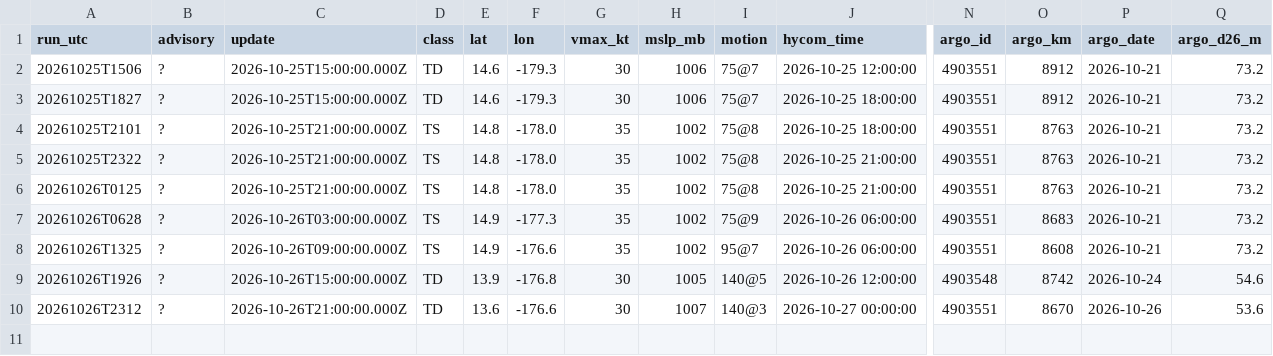
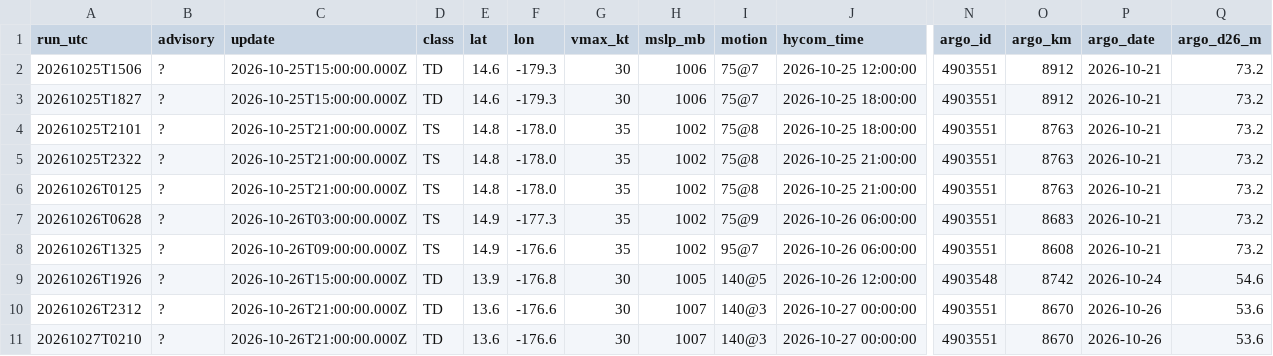
Before and after one commit to aphilp1/rapidwatch, a CSV file: data/storms/CP032026/environment.csv, drawn as a sheet; only a part is shown, gaps mark what is left out; rows hold the shown columns only; the diff names each change by its address in the sheet, - before the commit and + after, or states it on an @@ line.

```diff
--- a/data/storms/CP032026/environment.csv
+++ b/data/storms/CP032026/environment.csv
+row 11: 20261027T0210 | ? | 2026-10-26T21:00:00.000Z | TD | 13.6 | -176.6 | 30 | 1007 | 140@3 | 2026-10-27 00:00:00 | 4903551 | 8670 | 2026-10-26 | 53.6
```
Also changed, not shown: data/storms/CP032026/sensors/hycom_track.csv, data/storms/CP032026/sensors/sst_mur.csv, 14 other files.
